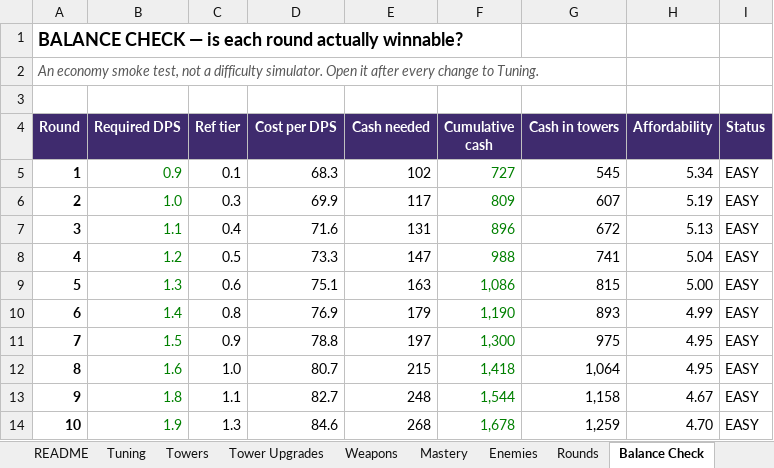
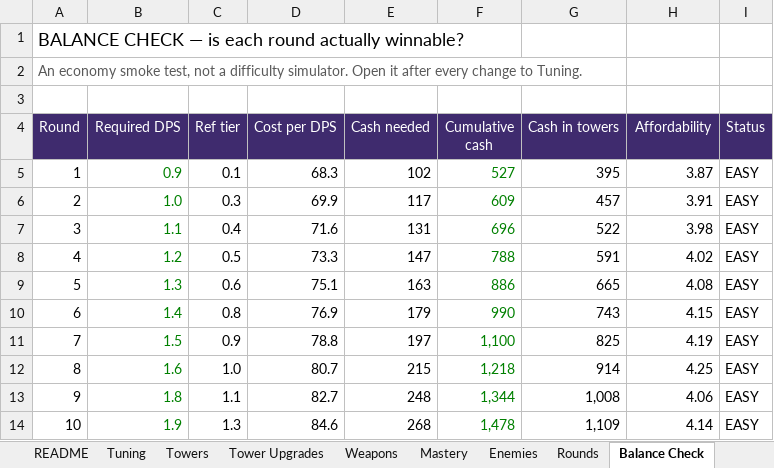
Before and after one commit to BigJover/storm-split, an Excel workbook: Storm-Split-Balance.xlsx, sheet Balance Check, drawn as a sheet; only a part is shown; values as stored, in another font and other column widths than the file's, no borders; the diff covers the shown part only; the diff names each change by its address in the sheet, - before the commit and + after, or states it on an @@ line.

```diff
--- a/Storm-Split-Balance.xlsx (sheet Balance Check)
+++ b/Storm-Split-Balance.xlsx (sheet Balance Check)
-A1 bold: on
+A1 bold: off
-A2 italic: on
+A2 italic: off
-A4:I4 bold: on
+A4:I4 bold: off
-A5:A14 bold: on
+A5:A14 bold: off
-F5 (Cumulative cash): 727
+F5 (Cumulative cash): 527
-G5 (Cash in towers): 545
+G5 (Cash in towers): 395
-H5 (Affordability): 5.34
+H5 (Affordability): 3.87
-F6 (Cumulative cash): 809
+F6 (Cumulative cash): 609
-G6 (Cash in towers): 607
+G6 (Cash in towers): 457
-H6 (Affordability): 5.19
+H6 (Affordability): 3.91
-F7 (Cumulative cash): 896
+F7 (Cumulative cash): 696
-G7 (Cash in towers): 672
+G7 (Cash in towers): 522
-H7 (Affordability): 5.13
+H7 (Affordability): 3.98
-F8 (Cumulative cash): 988
+F8 (Cumulative cash): 788
-G8 (Cash in towers): 741
+G8 (Cash in towers): 591
-H8 (Affordability): 5.04
+H8 (Affordability): 4.02
-F9 (Cumulative cash): 1,086
+F9 (Cumulative cash): 886
-G9 (Cash in towers): 815
+G9 (Cash in towers): 665
-H9 (Affordability): 5.00
+H9 (Affordability): 4.08
-F10 (Cumulative cash): 1,190
+F10 (Cumulative cash): 990
-G10 (Cash in towers): 893
+G10 (Cash in towers): 743
-H10 (Affordability): 4.99
+H10 (Affordability): 4.15
-F11 (Cumulative cash): 1,300
+F11 (Cumulative cash): 1,100
-G11 (Cash in towers): 975
+G11 (Cash in towers): 825
-H11 (Affordability): 4.95
+H11 (Affordability): 4.19
-F12 (Cumulative cash): 1,418
+F12 (Cumulative cash): 1,218
-G12 (Cash in towers): 1,064
+G12 (Cash in towers): 914
-H12 (Affordability): 4.95
+H12 (Affordability): 4.25
-F13 (Cumulative cash): 1,544
+F13 (Cumulative cash): 1,344
-G13 (Cash in towers): 1,158
+G13 (Cash in towers): 1,008
-H13 (Affordability): 4.67
+H13 (Affordability): 4.06
-F14 (Cumulative cash): 1,678
+F14 (Cumulative cash): 1,478
-G14 (Cash in towers): 1,259
+G14 (Cash in towers): 1,109
-H14 (Affordability): 4.70
+H14 (Affordability): 4.14
```
Also changed, not shown: 81 edited cells and cell formats elsewhere in this sheet, sheet Rounds, sheet Tower Upgrades, sheet Tuning, sheet Towers, sheet README, formulas that keep their value, 5 other files.
